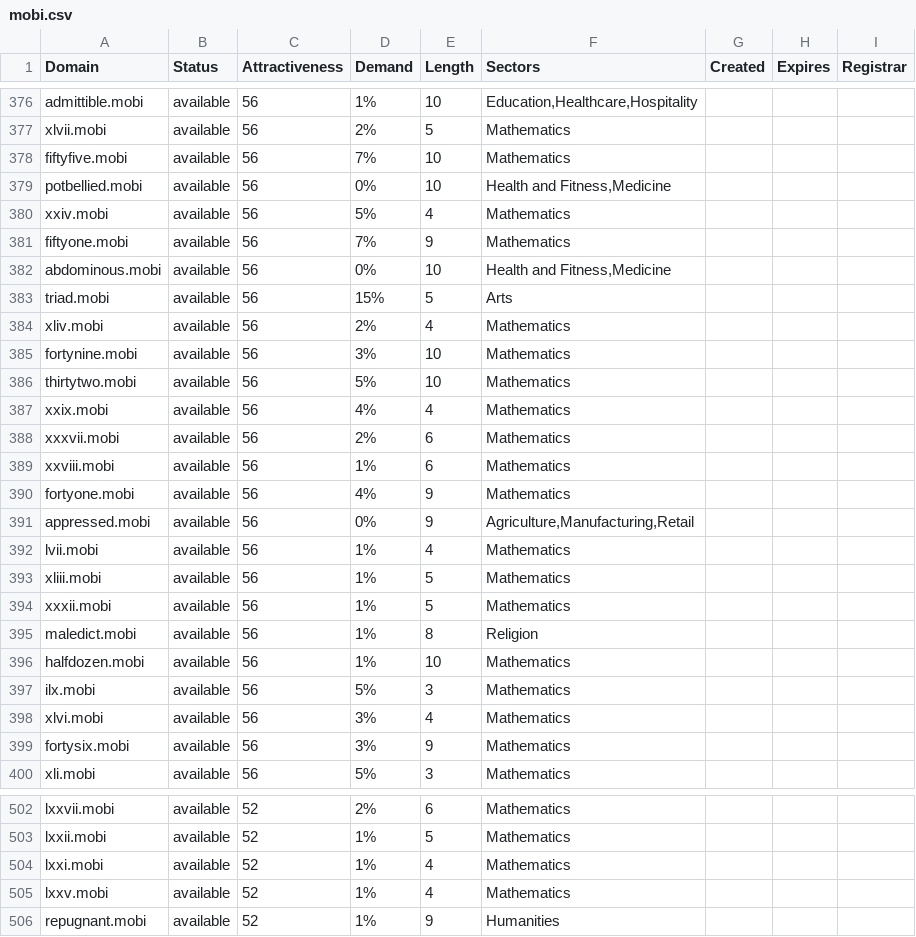
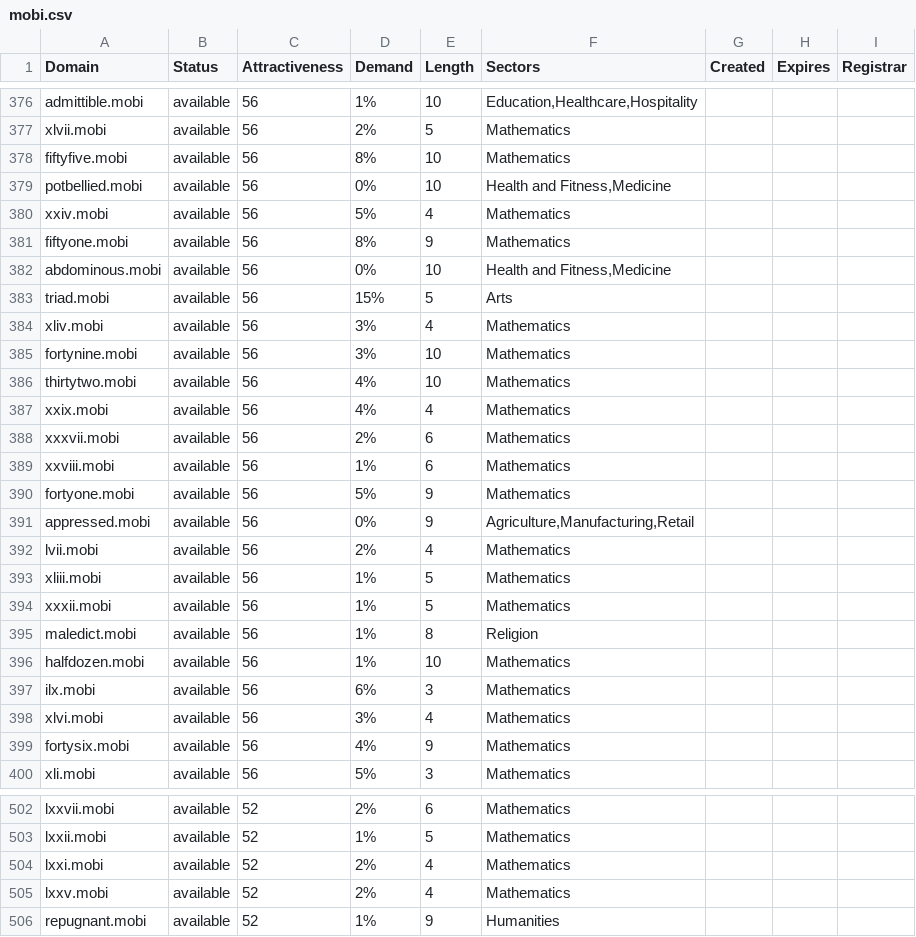
Before and after one commit to UniqueDomains/mobi-oneword-domains, a CSV file: mobi.csv, drawn as a sheet; only a part is shown, gaps mark what is left out; the diff covers the shown part only.

```diff
--- a/mobi.csv
+++ b/mobi.csv
@@ -377,11 +377,11 @@ admittible.mobi,available,56,1%,10,"Education,Healthcare,Hospitality",,,
 xlvii.mobi,available,56,2%,5,Mathematics,,,
-fiftyfive.mobi,available,56,7%,10,Mathematics,,,
+fiftyfive.mobi,available,56,8%,10,Mathematics,,,
 potbellied.mobi,available,56,0%,10,"Health and Fitness,Medicine",,,
 xxiv.mobi,available,56,5%,4,Mathematics,,,
-fiftyone.mobi,available,56,7%,9,Mathematics,,,
+fiftyone.mobi,available,56,8%,9,Mathematics,,,
 abdominous.mobi,available,56,0%,10,"Health and Fitness,Medicine",,,
 triad.mobi,available,56,15%,5,Arts,,,
-xliv.mobi,available,56,2%,4,Mathematics,,,
+xliv.mobi,available,56,3%,4,Mathematics,,,
 fortynine.mobi,available,56,3%,10,Mathematics,,,
-thirtytwo.mobi,available,56,5%,10,Mathematics,,,
+thirtytwo.mobi,available,56,4%,10,Mathematics,,,
 xxix.mobi,available,56,4%,4,Mathematics,,,
@@ -389,5 +389,5 @@ xxxvii.mobi,available,56,2%,6,Mathematics,,,
 xxviii.mobi,available,56,1%,6,Mathematics,,,
-fortyone.mobi,available,56,4%,9,Mathematics,,,
+fortyone.mobi,available,56,5%,9,Mathematics,,,
 appressed.mobi,available,56,0%,9,"Agriculture,Manufacturing,Retail",,,
-lvii.mobi,available,56,1%,4,Mathematics,,,
+lvii.mobi,available,56,2%,4,Mathematics,,,
 xliii.mobi,available,56,1%,5,Mathematics,,,
@@ -396,5 +396,5 @@ maledict.mobi,available,56,1%,8,Religion,,,
 halfdozen.mobi,available,56,1%,10,Mathematics,,,
-ilx.mobi,available,56,5%,3,Mathematics,,,
+ilx.mobi,available,56,6%,3,Mathematics,,,
 xlvi.mobi,available,56,3%,4,Mathematics,,,
-fortysix.mobi,available,56,3%,9,Mathematics,,,
+fortysix.mobi,available,56,4%,9,Mathematics,,,
 xli.mobi,available,56,5%,3,Mathematics,,,
@@ -503,4 +503,4 @@ lxxvii.mobi,available,52,2%,6,Mathematics,,,
 lxxii.mobi,available,52,1%,5,Mathematics,,,
-lxxi.mobi,available,52,1%,4,Mathematics,,,
-lxxv.mobi,available,52,1%,4,Mathematics,,,
+lxxi.mobi,available,52,2%,4,Mathematics,,,
+lxxv.mobi,available,52,2%,4,Mathematics,,,
 repugnant.mobi,available,52,1%,9,Humanities,,,
```
Also changed, not shown: 49 edited cells elsewhere in this file, 2 other files.
